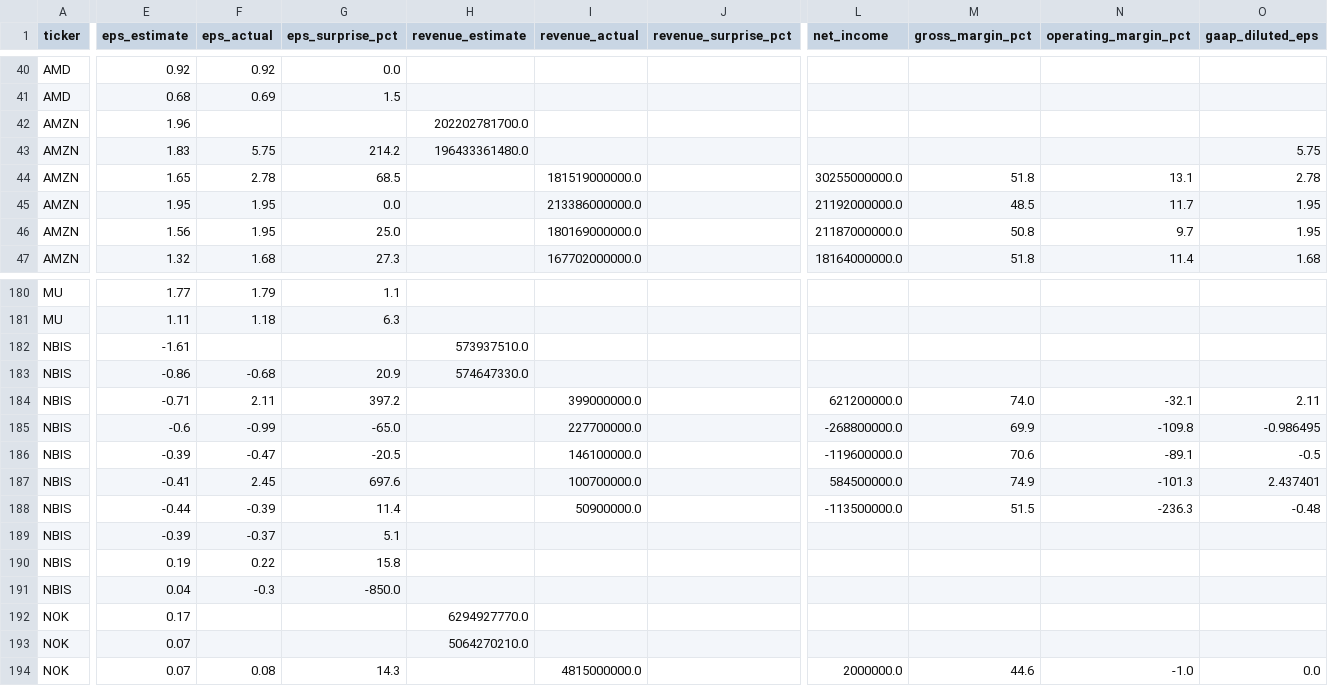
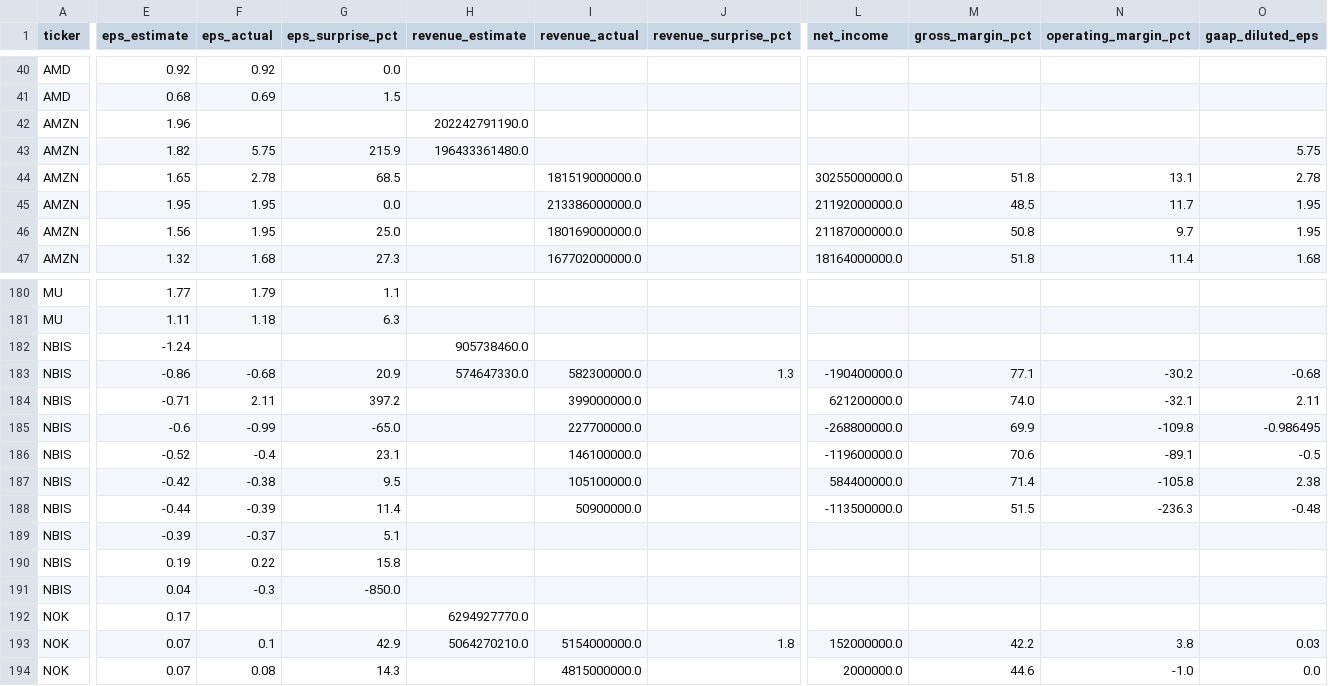
Before and after one commit to marcuslai1/market-dashboard, a CSV file: data/earnings_history.csv, drawn as a sheet; only a part is shown, gaps mark what is left out; the diff covers the shown part only; the diff names each change by its address in the sheet, - before the commit and + after, or states it on an @@ line.

```diff
--- a/data/earnings_history.csv
+++ b/data/earnings_history.csv
-H42 (revenue_estimate): 202202781700.0
+H42 (revenue_estimate): 202242791190.0
-E43 (eps_estimate): 1.83
+E43 (eps_estimate): 1.82
-G43 (eps_surprise_pct): 214.2
+G43 (eps_surprise_pct): 215.9
-E182 (eps_estimate): -1.61
+E182 (eps_estimate): -1.24
-H182 (revenue_estimate): 573937510.0
+H182 (revenue_estimate): 905738460.0
-I183 (revenue_actual): (empty)
+I183 (revenue_actual): 582300000.0
-J183 (revenue_surprise_pct): (empty)
+J183 (revenue_surprise_pct): 1.3
-L183 (net_income): (empty)
+L183 (net_income): -190400000.0
-M183 (gross_margin_pct): (empty)
+M183 (gross_margin_pct): 77.1
-N183 (operating_margin_pct): (empty)
+N183 (operating_margin_pct): -30.2
-O183 (gaap_diluted_eps): (empty)
+O183 (gaap_diluted_eps): -0.68
-E186 (eps_estimate): -0.39
+E186 (eps_estimate): -0.52
-F186 (eps_actual): -0.47
+F186 (eps_actual): -0.4
-G186 (eps_surprise_pct): -20.5
+G186 (eps_surprise_pct): 23.1
-E187 (eps_estimate): -0.41
+E187 (eps_estimate): -0.42
-F187 (eps_actual): 2.45
+F187 (eps_actual): -0.38
-G187 (eps_surprise_pct): 697.6
+G187 (eps_surprise_pct): 9.5
-I187 (revenue_actual): 100700000.0
+I187 (revenue_actual): 105100000.0
-L187 (net_income): 584500000.0
+L187 (net_income): 584400000.0
-M187 (gross_margin_pct): 74.9
+M187 (gross_margin_pct): 71.4
-N187 (operating_margin_pct): -101.3
+N187 (operating_margin_pct): -105.8
-O187 (gaap_diluted_eps): 2.437401
+O187 (gaap_diluted_eps): 2.38
-F193 (eps_actual): (empty)
+F193 (eps_actual): 0.1
-G193 (eps_surprise_pct): (empty)
+G193 (eps_surprise_pct): 42.9
-I193 (revenue_actual): (empty)
+I193 (revenue_actual): 5154000000.0
-J193 (revenue_surprise_pct): (empty)
+J193 (revenue_surprise_pct): 1.8
-L193 (net_income): (empty)
+L193 (net_income): 152000000.0
-M193 (gross_margin_pct): (empty)
+M193 (gross_margin_pct): 42.2
-N193 (operating_margin_pct): (empty)
+N193 (operating_margin_pct): 3.8
-O193 (gaap_diluted_eps): (empty)
+O193 (gaap_diluted_eps): 0.03
```
Also changed, not shown: 6 edited cells elsewhere in this file, data/market_data.csv, 1 other file.
